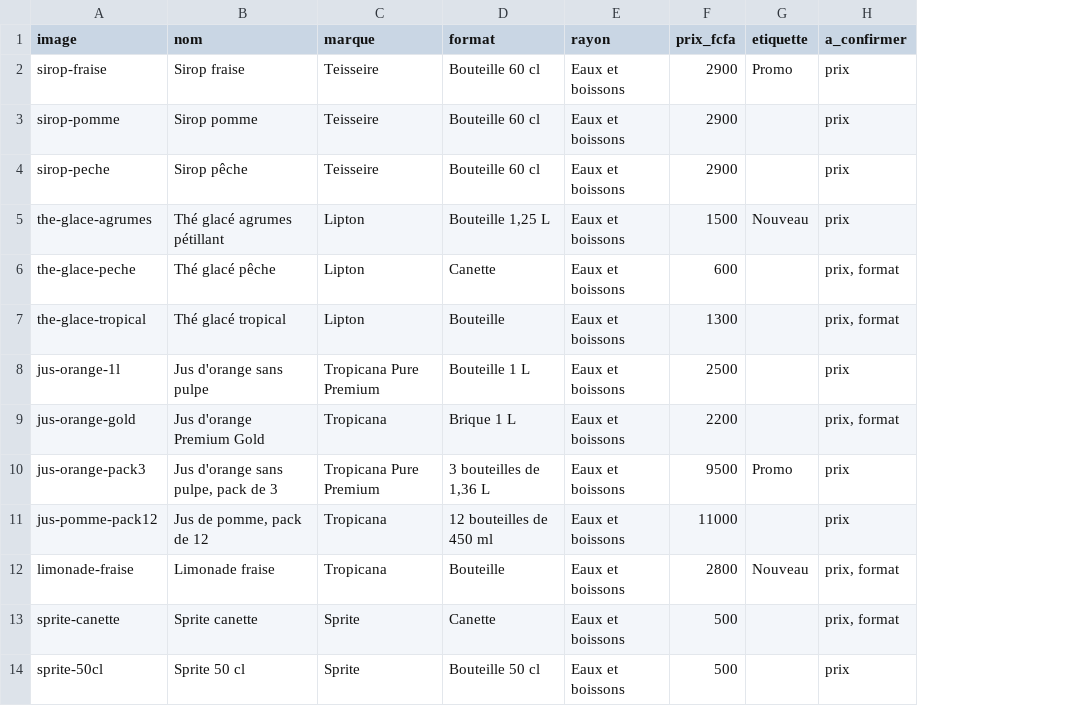
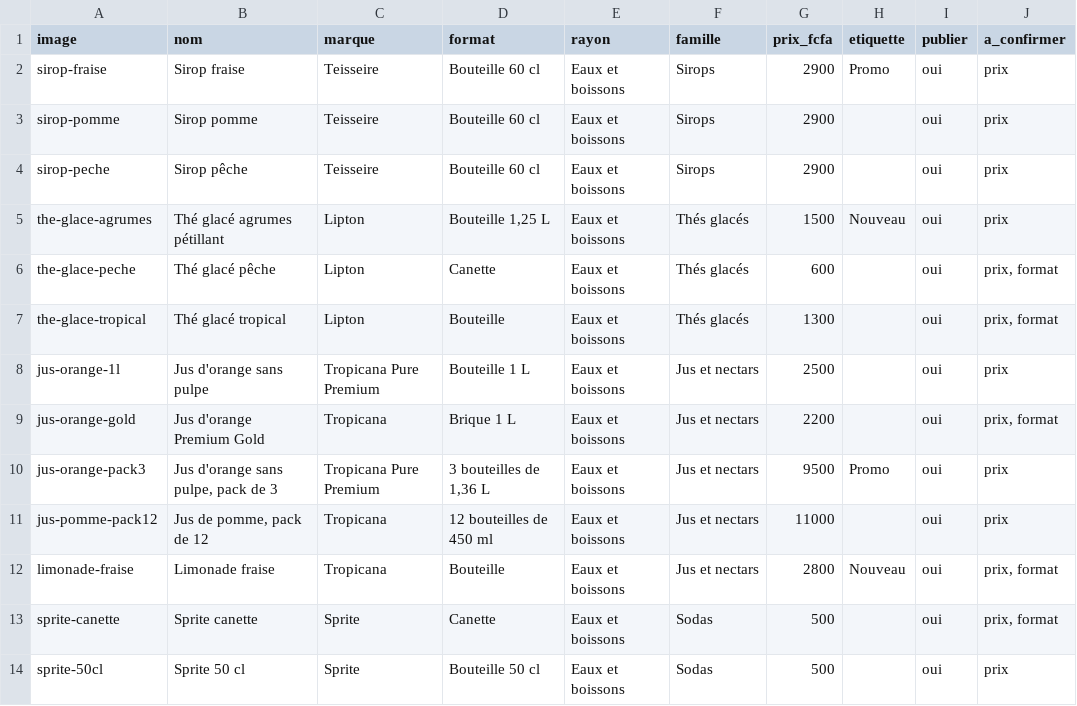
Before and after one commit to doneltchuisseu/Daryl-project, a CSV file: livrables/catalogue-produits.csv, drawn as a sheet; only a part is shown; the diff names each change by its address in the sheet, - before the commit and + after, or states it on an @@ line.

```diff
--- a/livrables/catalogue-produits.csv
+++ b/livrables/catalogue-produits.csv
+column F (famille), rows 2-14: Sirops | Sirops | Sirops | Thés glacés | Thés glacés | Thés glacés | Jus et nectars | Jus et nectars | Jus et nectars | Jus et nectars | Jus et nectars | Sodas | Sodas
+column I (publier), rows 2-14: all oui
```
Also changed, not shown: 51 other files.
